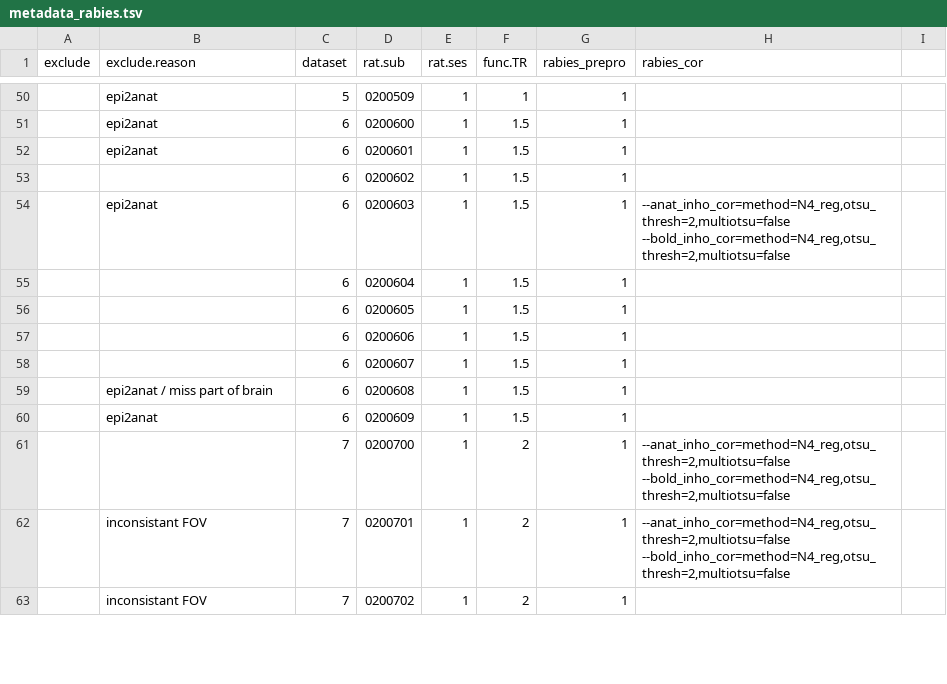
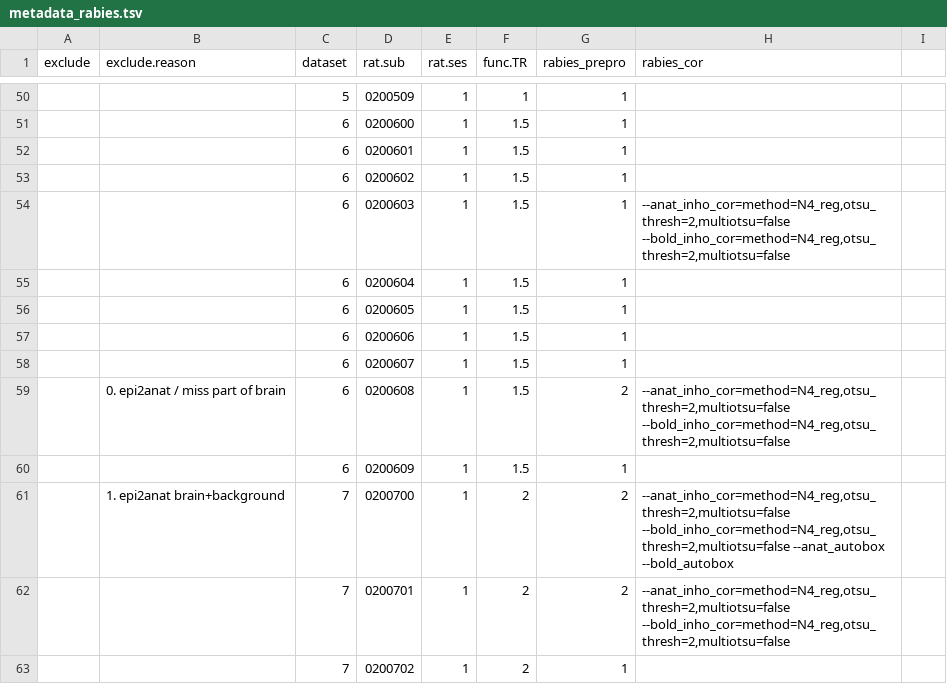
Before and after one commit to grandjeanlab/multirat_se, a TSV file: script/table/metadata_rabies.tsv, drawn as a sheet; only a part is shown, gaps mark what is left out; the diff covers the shown part only; the diff names each change by its address in the sheet, - before the commit and + after, or states it on an @@ line.

```diff
--- a/script/table/metadata_rabies.tsv
+++ b/script/table/metadata_rabies.tsv
-B50:B52 (exclude.reason): epi2anat
+B50:B52 (exclude.reason): (empty)
-B54 (exclude.reason): epi2anat
+B54 (exclude.reason): (empty)
-B59 (exclude.reason): epi2anat / miss part of brain
+B59 (exclude.reason): 0. epi2anat / miss part of brain
-G59 (rabies_prepro): 1
+G59 (rabies_prepro): 2
-H59 (rabies_cor): (empty)
+H59 (rabies_cor): --anat_inho_cor=method=N4_reg,otsu_thresh=2,multiotsu=false --bold_inho_cor=method=N4_reg,otsu_thresh=2,multiotsu=false
-B60 (exclude.reason): epi2anat
+B60 (exclude.reason): (empty)
-B61 (exclude.reason): (empty)
+B61 (exclude.reason): 1. epi2anat brain+background
-G61:G62 (rabies_prepro): 1
+G61:G62 (rabies_prepro): 2
-H61 (rabies_cor): --anat_inho_cor=method=N4_reg,otsu_thresh=2,multiotsu=false --bold_inho_cor=method=N4_reg,otsu_thresh=2,multiotsu=false
+H61 (rabies_cor): --anat_inho_cor=method=N4_reg,otsu_thresh=2,multiotsu=false --bold_inho_cor=method=N4_reg,otsu_thresh=2,multiotsu=false --anat_autobox --bold_autobox
-B62:B63 (exclude.reason): inconsistant FOV
+B62:B63 (exclude.reason): (empty)
```
Also changed, not shown: 106 edited cells elsewhere in this file, script/table/metadata_stand.tsv.
